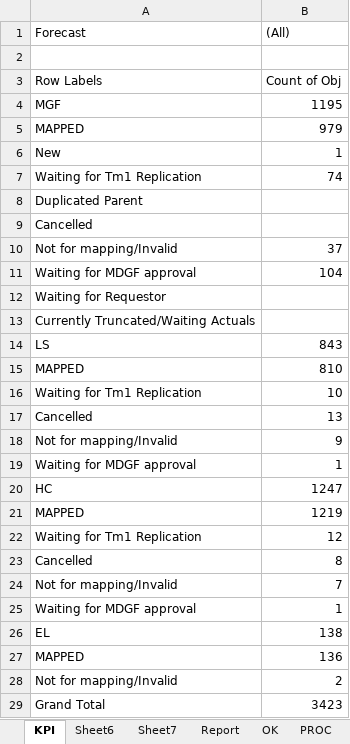
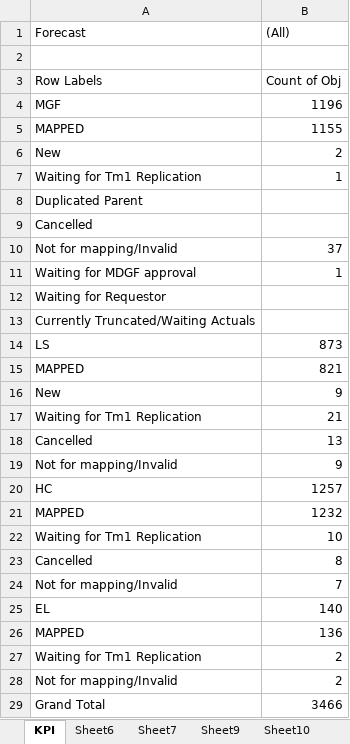
Before and after one commit to violencepierre/GCOH-Tickets-for-Processing, an Excel workbook: F3 2024 mappings.xlsx, sheet KPI, drawn as a sheet; values as stored, in another font and other column widths than the file's, no borders; removed rows and columns are numbered as before the commit, all else as after; the diff names each change by its address in the sheet, - before the commit and + after, or states it on an @@ line.

```diff
--- a/F3 2024 mappings.xlsx (sheet KPI)
+++ b/F3 2024 mappings.xlsx (sheet KPI)
+sheet tab: Sheet9
+sheet tab: Sheet10
-B4 ((All)): 1195
+B4 ((All)): 1196
-B5 ((All)): 979
+B5 ((All)): 1155
-B6 ((All)): 1
+B6 ((All)): 2
-B7 ((All)): 74
+B7 ((All)): 1
-B11 ((All)): 104
+B11 ((All)): 1
-B14 ((All)): 843
+B14 ((All)): 873
-B15 ((All)): 810
+B15 ((All)): 821
+row 16: New | 9
-B17 ((All)): 10
+B17 ((All)): 21
-row 19: Waiting for MDGF approval | 1
-B20 ((All)): 1247
+B20 ((All)): 1257
-B21 ((All)): 1219
+B21 ((All)): 1232
-B22 ((All)): 12
+B22 ((All)): 10
-row 25: Waiting for MDGF approval | 1
-B25 ((All)): 138
+B25 ((All)): 140
+row 27: Waiting for Tm1 Replication | 2
-B29 ((All)): 3423
+B29 ((All)): 3466
```
Also changed, not shown: sheet PROC, sheet Report, other sheet tabs, hidden cells, GCOH Resources/GCOHPost.xlsx, GCOH Structure.xlsx, 2 other files.
